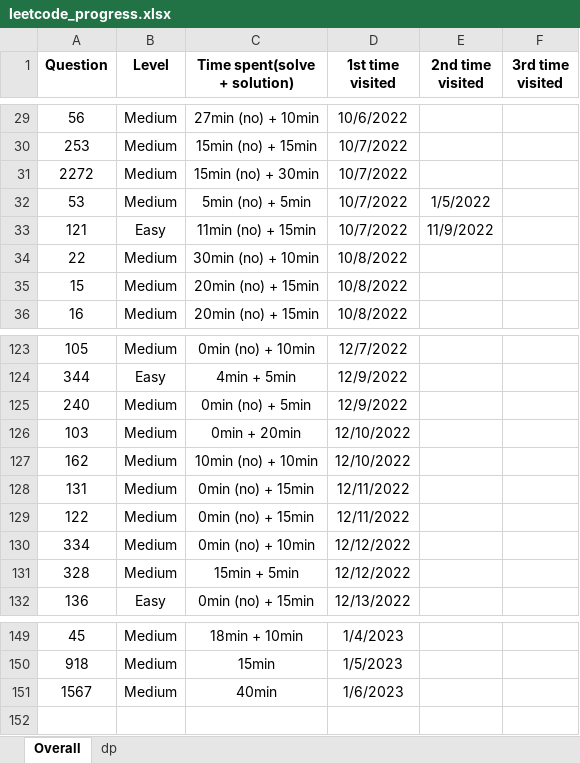
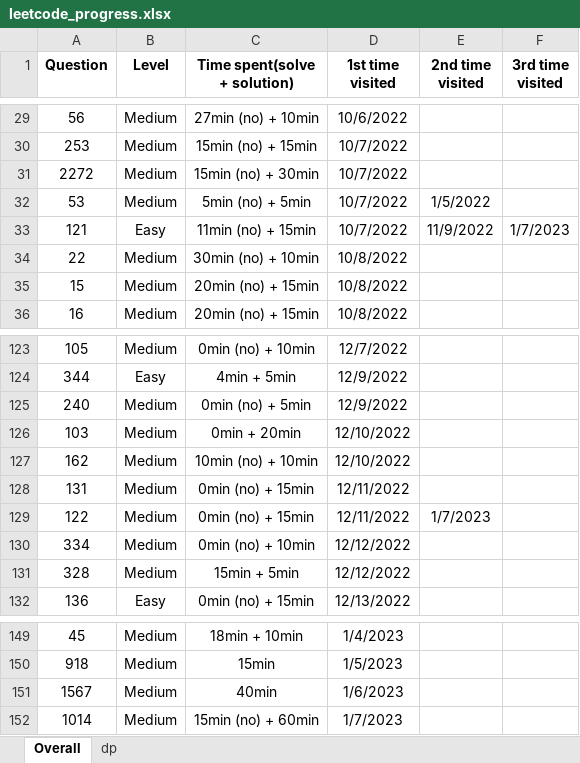
Before and after one commit to JessyZhang533/Leetcode, an Excel workbook: leetcode_progress.xlsx, sheet Overall, drawn as a sheet; only a part is shown, gaps mark what is left out; values as stored, in another font and other column widths than the file's, no borders; conditional formats not drawn; the diff names each change by its address in the sheet, - before the commit and + after, or states it on an @@ line.

```diff
--- a/leetcode_progress.xlsx (sheet Overall)
+++ b/leetcode_progress.xlsx (sheet Overall)
-F33 (3rd time visited): (empty)
+F33 (3rd time visited): 1/7/2023
-E129 (2nd time visited): (empty)
+E129 (2nd time visited): 1/7/2023
+row 152: 1014 | Medium | 15min (no) + 60min | 1/7/2023
```
Also changed, not shown: sheet dp, 1 other file.
